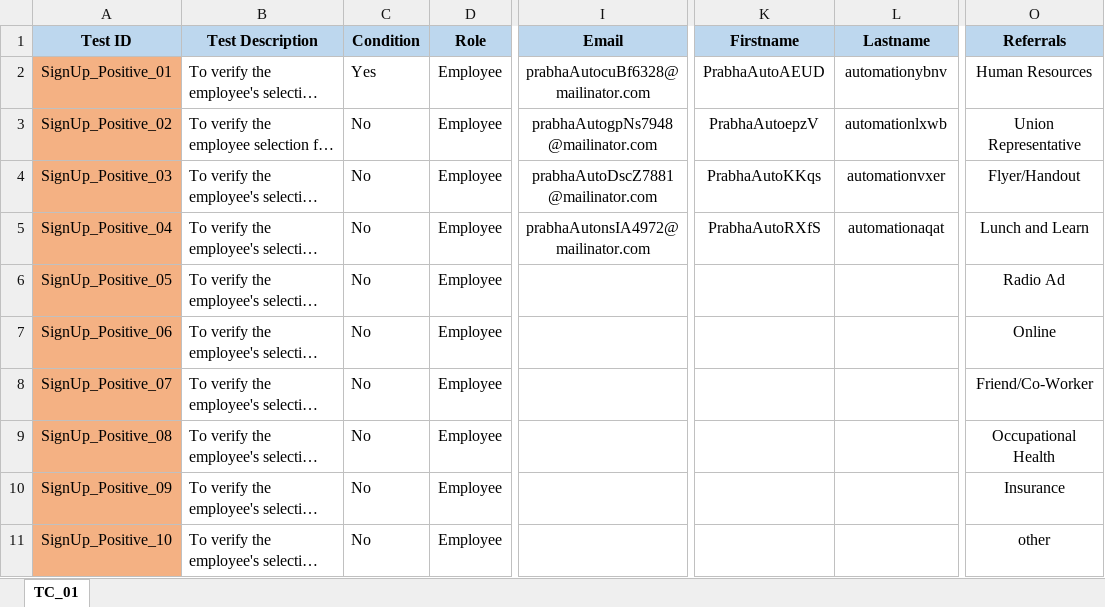
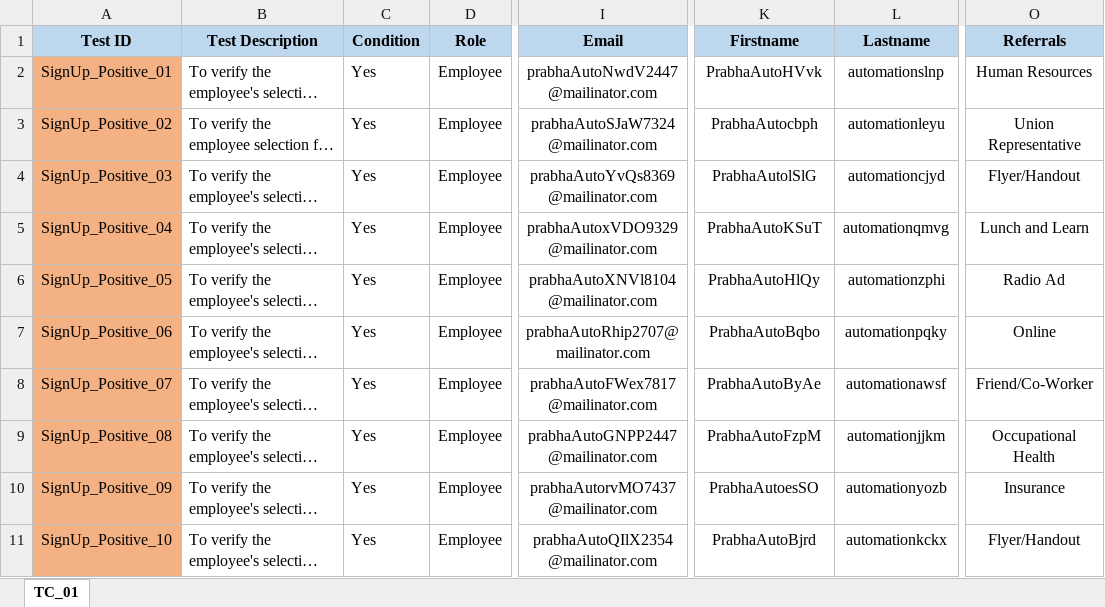
Before and after one commit to Balaji01234/Carepath-Mobile-Automation, an Excel workbook: dataFiles/signup/Signup-withReject.xlsx, sheet TC_01, drawn as a sheet; only a part is shown, gaps mark what is left out; long unchanged cells end in …; values as stored, in another font and other column widths than the file's, no borders; the diff covers the shown part only; the diff names each change by its address in the sheet, - before the commit and + after, or states it on an @@ line.

```diff
--- a/dataFiles/signup/Signup-withReject.xlsx (sheet TC_01)
+++ b/dataFiles/signup/Signup-withReject.xlsx (sheet TC_01)
-I2 (Email): prabhaAutocuBf6328@mailinator.com
+I2 (Email): prabhaAutoNwdV2447@mailinator.com
-K2 (Firstname): PrabhaAutoAEUD
+K2 (Firstname): PrabhaAutoHVvk
-L2 (Lastname): automationybnv
+L2 (Lastname): automationslnp
-C3:C11 (Condition): No
+C3:C11 (Condition): Yes
-I3 (Email): prabhaAutogpNs7948@mailinator.com
+I3 (Email): prabhaAutoSJaW7324@mailinator.com
-K3 (Firstname): PrabhaAutoepzV
+K3 (Firstname): PrabhaAutocbph
-L3 (Lastname): automationlxwb
+L3 (Lastname): automationleyu
-I4 (Email): prabhaAutoDscZ7881@mailinator.com
+I4 (Email): prabhaAutoYvQs8369@mailinator.com
-K4 (Firstname): PrabhaAutoKKqs
+K4 (Firstname): PrabhaAutolSlG
-L4 (Lastname): automationvxer
+L4 (Lastname): automationcjyd
-I5 (Email): prabhaAutonsIA4972@mailinator.com
+I5 (Email): prabhaAutoxVDO9329@mailinator.com
-K5 (Firstname): PrabhaAutoRXfS
+K5 (Firstname): PrabhaAutoKSuT
-L5 (Lastname): automationaqat
+L5 (Lastname): automationqmvg
-I6 (Email): (empty)
+I6 (Email): prabhaAutoXNVl8104@mailinator.com
-K6 (Firstname): (empty)
+K6 (Firstname): PrabhaAutoHlQy
-L6 (Lastname): (empty)
+L6 (Lastname): automationzphi
-I7 (Email): (empty)
+I7 (Email): prabhaAutoRhip2707@mailinator.com
-K7 (Firstname): (empty)
+K7 (Firstname): PrabhaAutoBqbo
-L7 (Lastname): (empty)
+L7 (Lastname): automationpqky
-I8 (Email): (empty)
+I8 (Email): prabhaAutoFWex7817@mailinator.com
-K8 (Firstname): (empty)
+K8 (Firstname): PrabhaAutoByAe
-L8 (Lastname): (empty)
+L8 (Lastname): automationawsf
-I9 (Email): (empty)
+I9 (Email): prabhaAutoGNPP2447@mailinator.com
-K9 (Firstname): (empty)
+K9 (Firstname): PrabhaAutoFzpM
-L9 (Lastname): (empty)
+L9 (Lastname): automationjjkm
-I10 (Email): (empty)
+I10 (Email): prabhaAutorvMO7437@mailinator.com
-K10 (Firstname): (empty)
+K10 (Firstname): PrabhaAutoesSO
-L10 (Lastname): (empty)
+L10 (Lastname): automationyozb
-I11 (Email): (empty)
+I11 (Email): prabhaAutoQIlX2354@mailinator.com
-K11 (Firstname): (empty)
+K11 (Firstname): PrabhaAutoBjrd
-L11 (Lastname): (empty)
+L11 (Lastname): automationkckx
-O11 (Referrals): other
+O11 (Referrals): Flyer/Handout
```
Also changed, not shown: 4 edited cells elsewhere in this sheet, dataFiles/signup/Signup-withApproval.xlsx, 2 other files.
